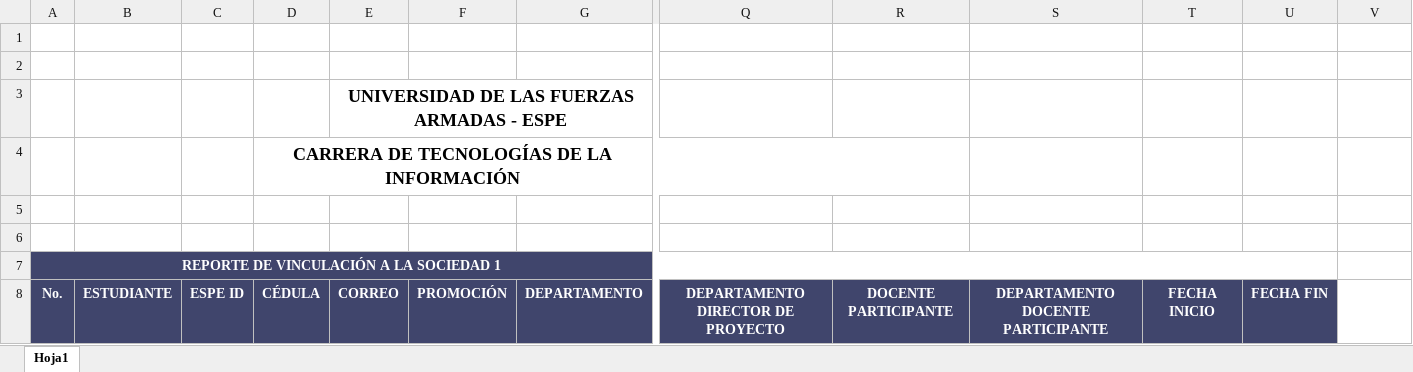
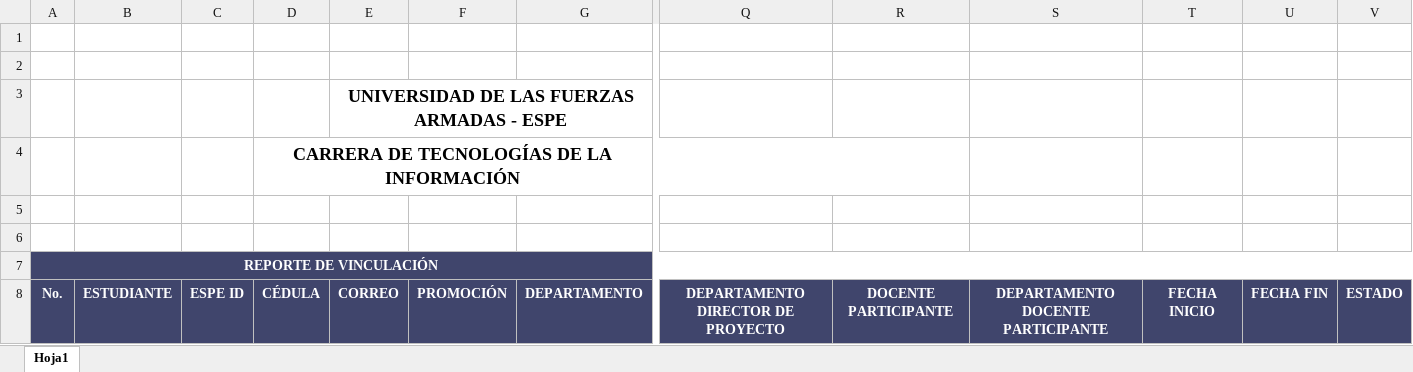
Before and after one commit to sebas17sf/Tesis_Final_Version, an Excel workbook: public/Plantillas/HistoricoDocentes.xlsx, sheet Hoja1, drawn as a sheet; only a part is shown, gaps mark what is left out; values as stored, in another font and other column widths than the file's, no borders; charts and pictures not drawn; the diff names each change by its address in the sheet, - before the commit and + after, or states it on an @@ line.

```diff
--- a/public/Plantillas/HistoricoDocentes.xlsx (sheet Hoja1)
+++ b/public/Plantillas/HistoricoDocentes.xlsx (sheet Hoja1)
-A7: REPORTE DE VINCULACIÓN A LA SOCIEDAD 1
+A7: REPORTE DE VINCULACIÓN
-A7:U7 merged
+A7:V7 merged
-V7:V8 fill: none
+V7:V8 fill: #40456C
-V8: (empty)
+V8: ESTADO
```
Also changed, not shown: public/Plantillas/Reporte-MatrizVinculacion.xlsx, 18 other files.
